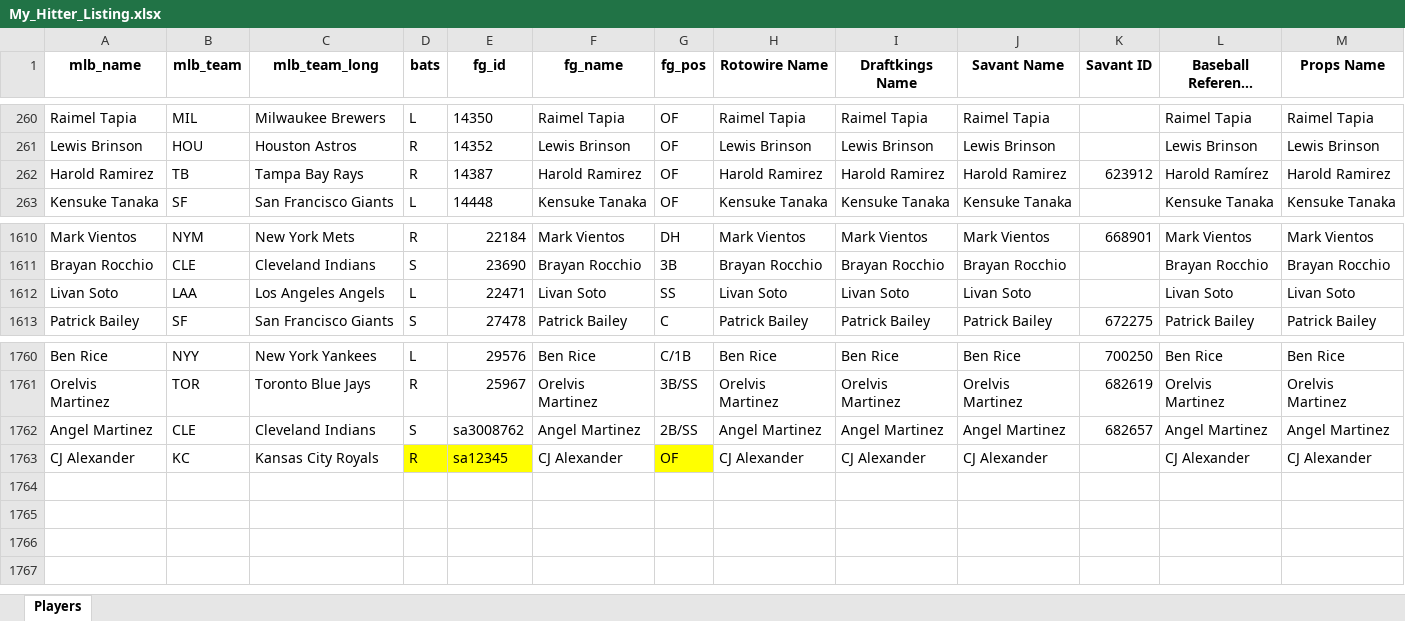
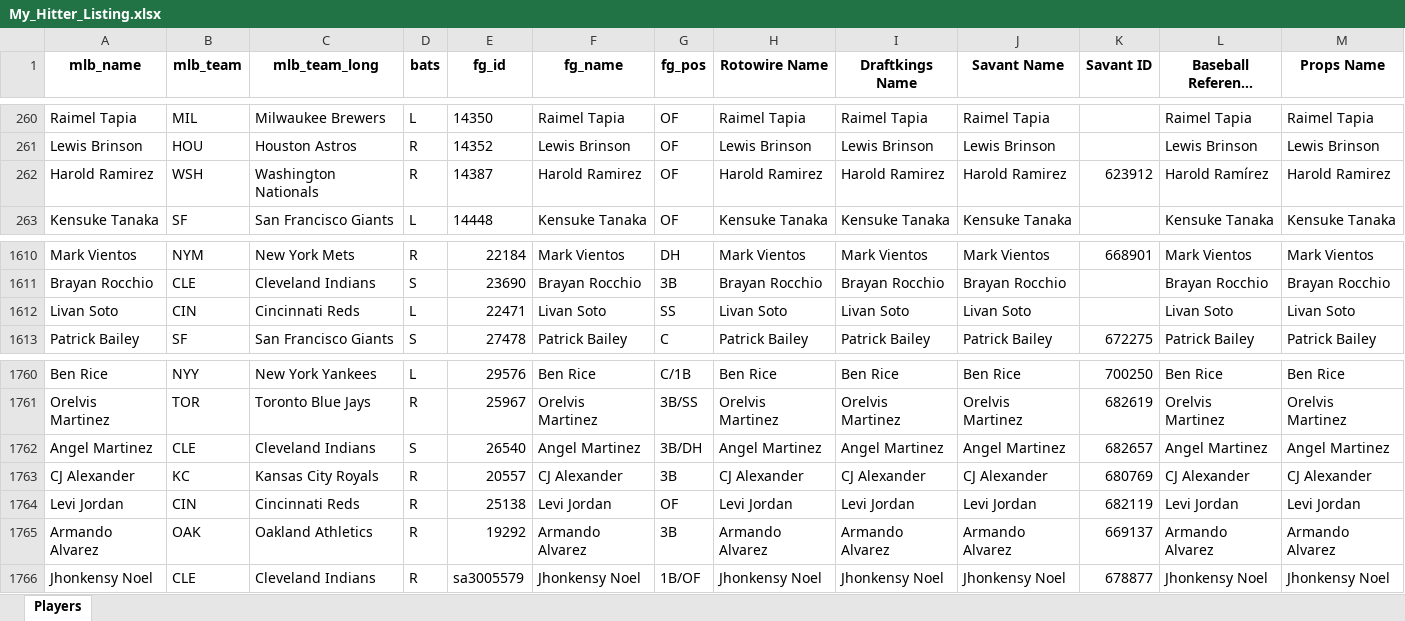
Before and after one commit to mtdewrocks/matchup, an Excel workbook: assets/My_Hitter_Listing.xlsx, sheet Players, drawn as a sheet; only a part is shown, gaps mark what is left out; long unchanged cells end in …; values as stored, in another font and other column widths than the file's, no borders; the diff names each change by its address in the sheet, - before the commit and + after, or states it on an @@ line.

```diff
--- a/assets/My_Hitter_Listing.xlsx (sheet Players)
+++ b/assets/My_Hitter_Listing.xlsx (sheet Players)
-B262 (mlb_team): TB
+B262 (mlb_team): WSH
-C262 (mlb_team_long): Tampa Bay Rays
+C262 (mlb_team_long): Washington Nationals
-B1612 (mlb_team): LAA
+B1612 (mlb_team): CIN
-C1612 (mlb_team_long): Los Angeles Angels
+C1612 (mlb_team_long): Cincinnati Reds
-E1762 (fg_id): sa3008762
+E1762 (fg_id): 26540
-G1762 (fg_pos): 2B/SS
+G1762 (fg_pos): 3B/DH
-D1763:E1763 fill: #FFFF00
+D1763:E1763 fill: none
-E1763 (fg_id): sa12345
+E1763 (fg_id): 20557
-G1763 (fg_pos): OF
+G1763 (fg_pos): 3B
-G1763 fill: #FFFF00
+G1763 fill: none
-K1763 (Savant ID): (empty)
+K1763 (Savant ID): 680769
+row 1764: Levi Jordan | CIN | Cincinnati Reds | R | 25138 | Levi Jordan | OF | Levi Jordan | Levi Jordan | Levi Jordan | 682119 | Levi Jordan | Levi Jordan
+row 1765: Armando Alvarez | OAK | Oakland Athletics | R | 19292 | Armando Alvarez | 3B | Armando Alvarez | Armando Alvarez | Armando Alvarez | 669137 | Armando Alvarez | Armando Alvarez
+row 1766: Jhonkensy Noel | CLE | Cleveland Indians | R | sa3005579 | Jhonkensy Noel | 1B/OF | Jhonkensy Noel | Jhonkensy Noel | Jhonkensy Noel | 678877 | Jhonkensy Noel | Jhonkensy Noel
```
Also changed, not shown: assets/Combined_Daily_Data.xlsx, assets/Daily_Props.xlsx, 10 other files.
